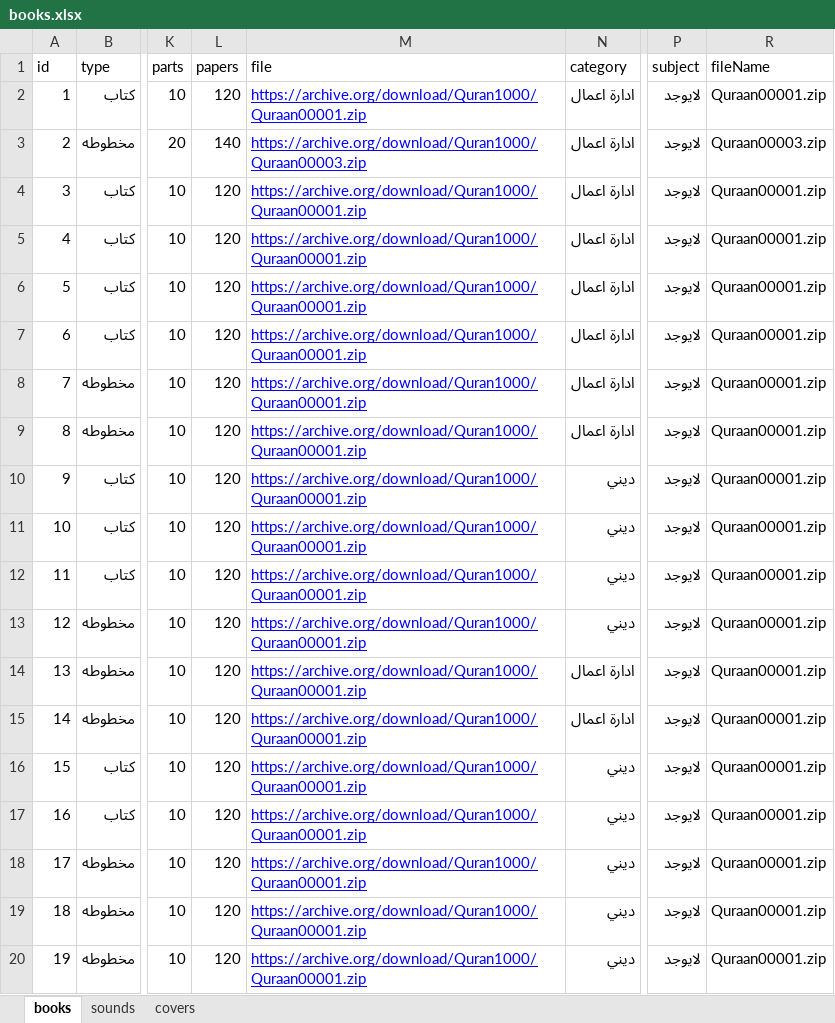
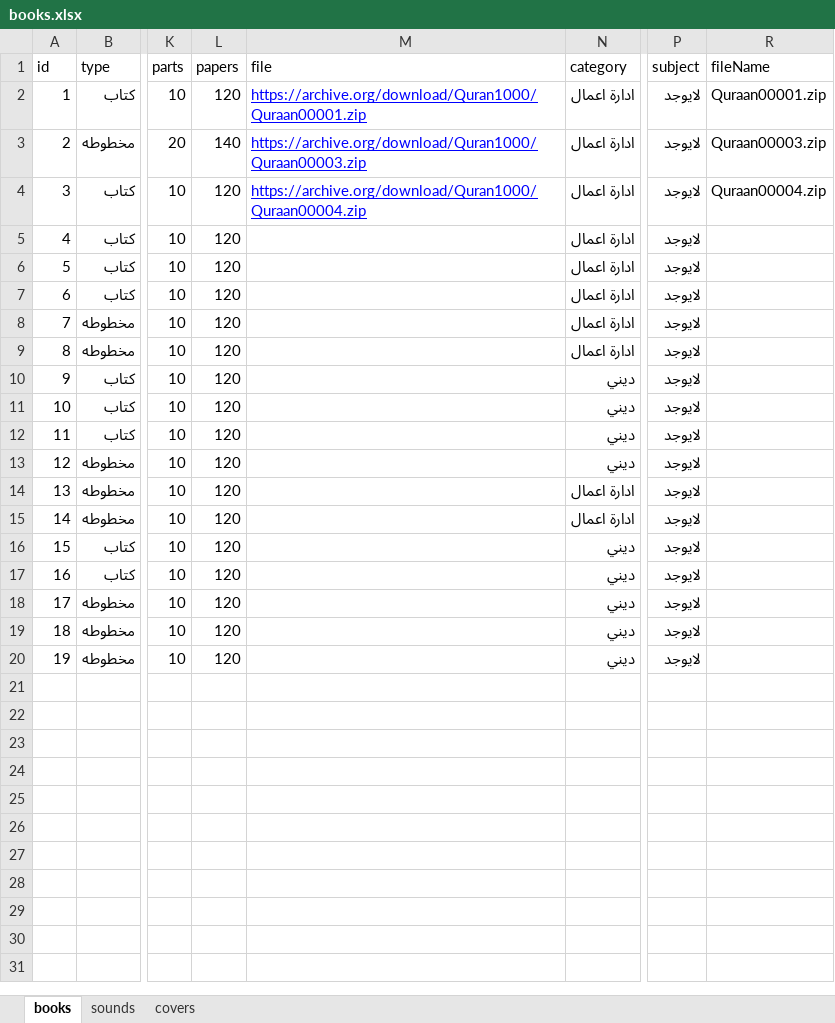
Before and after one commit to ultimate-stark/zoom_back_end, an Excel workbook: images/books.xlsx, sheet books, drawn as a sheet; only a part is shown, gaps mark what is left out; values as stored, in another font and other column widths than the file's, no borders; charts and pictures not drawn; the diff names each change by its address in the sheet, - before the commit and + after, or states it on an @@ line.

```diff
--- a/images/books.xlsx (sheet books)
+++ b/images/books.xlsx (sheet books)
-M4 (file): https://archive.org/download/Quran1000/Quraan00001.zip
+M4 (file): https://archive.org/download/Quran1000/Quraan00004.zip
-R4 (fileName): Quraan00001.zip
+R4 (fileName): Quraan00004.zip
-M5:M20 (file): https://archive.org/download/Quran1000/Quraan00001.zip
+M5:M20 (file): (empty)
-R5:R20 (fileName): Quraan00001.zip
+R5:R20 (fileName): (empty)
```
Also changed, not shown: 6 other files.
